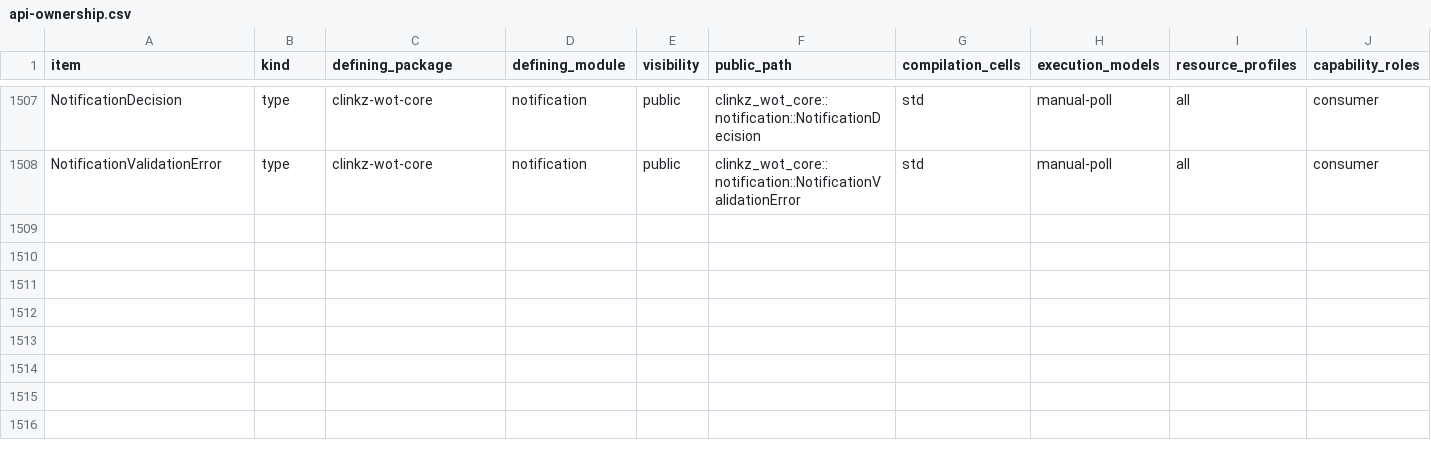
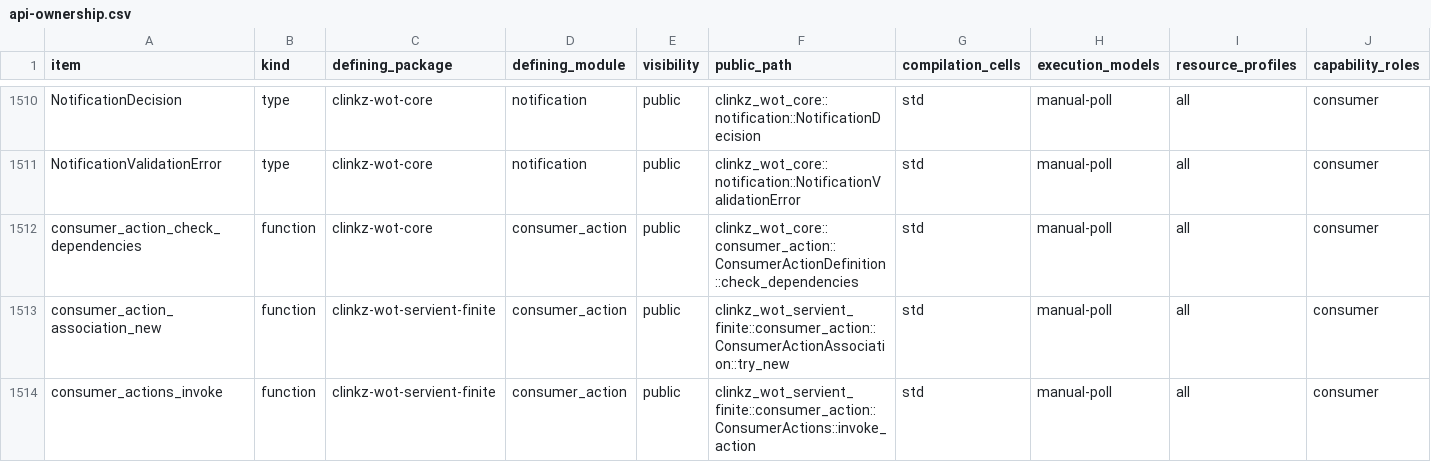
Before and after one commit to yushun1990/clinkz-wot, a CSV file: docs/api-ownership.csv, drawn as a sheet; only a part is shown, gaps mark what is left out; rows hold the shown columns only; the diff covers the shown part only; the diff names each change by its address in the sheet, - before the commit and + after, or states it on an @@ line.

Commit message:
feat(consumer)!: separate Action associations and invocation capacity

```diff
--- a/docs/api-ownership.csv
+++ b/docs/api-ownership.csv
+row 1512: consumer_action_check_dependencies | function | clinkz-wot-core | consumer_action | public | clinkz_wot_core::consumer_action::ConsumerActionDefinition::check_dependencies | std | manual-poll | all | consumer
+row 1513: consumer_action_association_new | function | clinkz-wot-servient-finite | consumer_action | public | clinkz_wot_servient_finite::consumer_action::ConsumerActionAssociation::try_new | std | manual-poll | all | consumer
+row 1514: consumer_actions_invoke | function | clinkz-wot-servient-finite | consumer_action | public | clinkz_wot_servient_finite::consumer_action::ConsumerActions::invoke_action | std | manual-poll | all | consumer
```
Also changed, not shown: 6 added rows and 3 edited cells elsewhere in this file, 25 other files.
